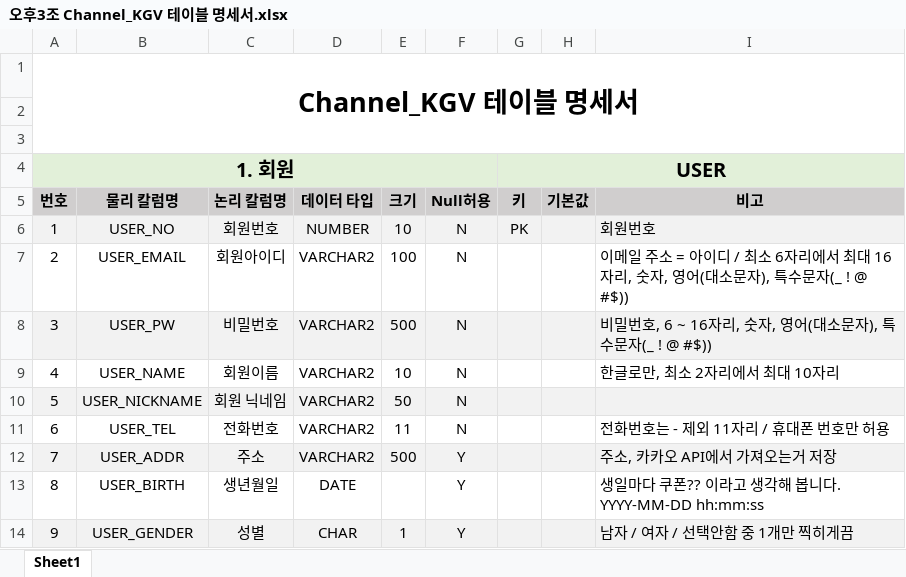
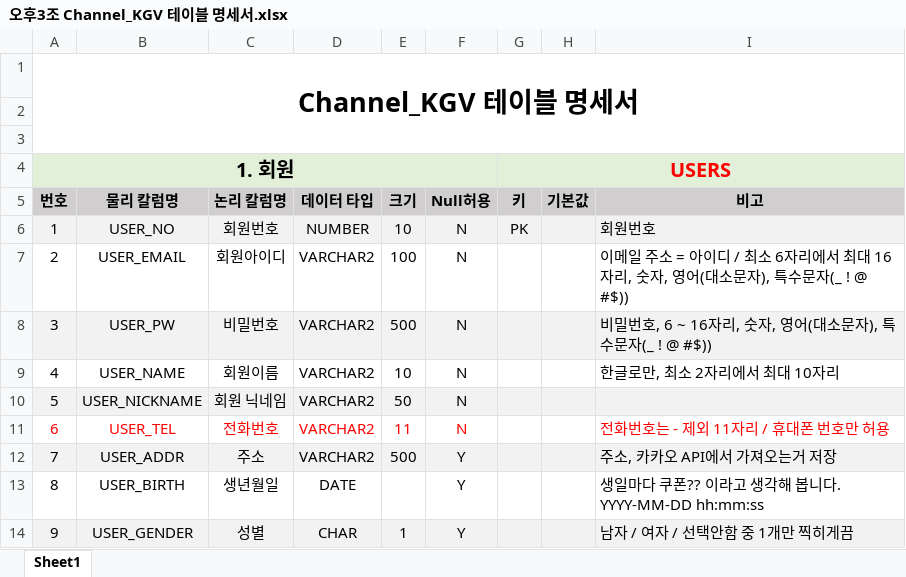
Before and after one commit to rjrjsktl/KH_FINAL_PROJECT, an Excel workbook: DB/오후3조 Channel_KGV 테이블 명세서.xlsx, sheet Sheet1, drawn as a sheet; only a part is shown; values as stored, in another font and other column widths than the file's, no borders; the diff names each change by its address in the sheet, - before the commit and + after, or states it on an @@ line.

```diff
--- a/DB/오후3조 Channel_KGV 테이블 명세서.xlsx (sheet Sheet1)
+++ b/DB/오후3조 Channel_KGV 테이블 명세서.xlsx (sheet Sheet1)
-G4: USER
+G4: USERS
-G4 text colour: black
+G4 text colour: #FF0000
-A11:F11 text colour: black
+A11:F11 text colour: #FF0000
-I11 text colour: black
+I11 text colour: #FF0000
```
Also changed, not shown: 15 other files.
